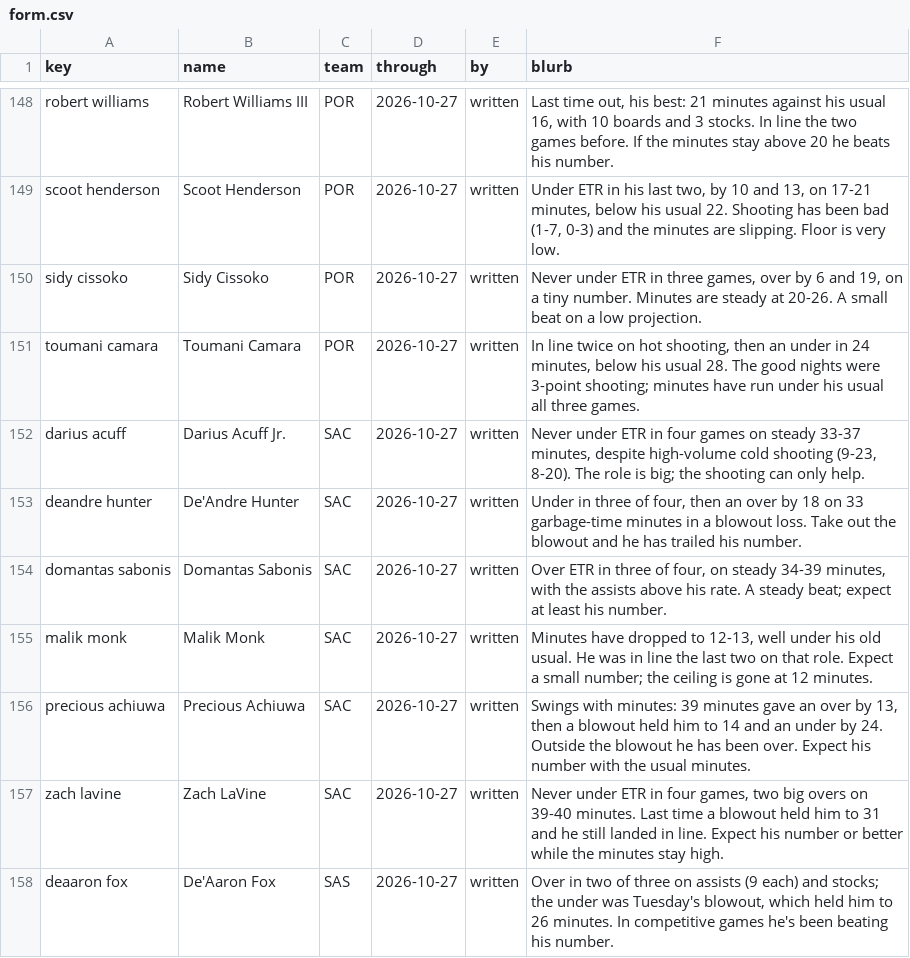
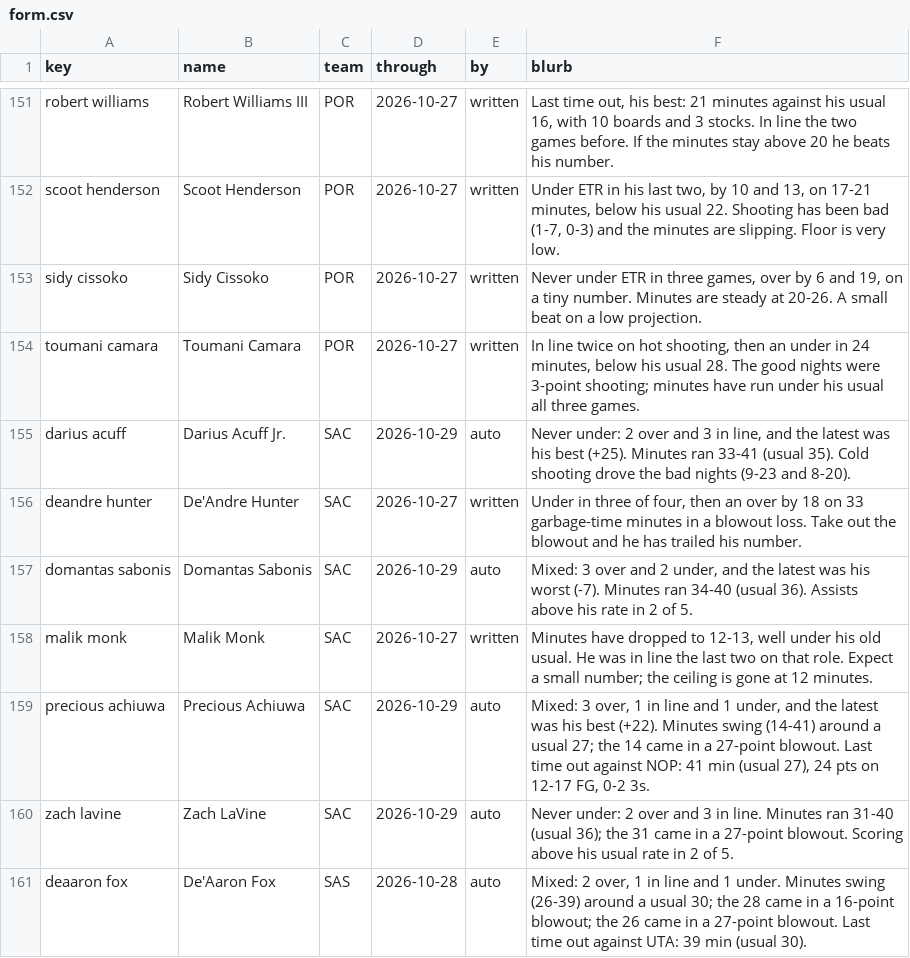
Before and after one commit to JonBoyBeats/br_rankings, a CSV file: analysis/nba/form.csv, drawn as a sheet; only a part is shown, gaps mark what is left out; the diff covers the shown part only.

Commit message:
NBA daily: record and Recent notes through 2026-10-29

```diff
--- a/analysis/nba/form.csv
+++ b/analysis/nba/form.csv
@@ -151,8 +154,8 @@ sidy cissoko,Sidy Cissoko,POR,2026-10-27,written,"Never under ETR in three games
 toumani camara,Toumani Camara,POR,2026-10-27,written,"In line twice on hot shooting, then an under in 24 minutes, below his usual 28. The good nights were 3-point shooting; minutes have run under his usual all three games."
-darius acuff,Darius Acuff Jr.,SAC,2026-10-27,written,"Never under ETR in four games on steady 33-37 minutes, despite high-volume cold shooting (9-23, 8-20). The role is big; the shooting can only help."
+darius acuff,Darius Acuff Jr.,SAC,2026-10-29,auto,"Never under: 2 over and 3 in line, and the latest was his best (+25). Minutes ran 33-41 (usual 35). Cold shooting drove the bad nights (9-23 and 8-20)."
 deandre hunter,De'Andre Hunter,SAC,2026-10-27,written,"Under in three of four, then an over by 18 on 33 garbage-time minutes in a blowout loss. Take out the blowout and he has trailed his number."
-domantas sabonis,Domantas Sabonis,SAC,2026-10-27,written,"Over ETR in three of four, on steady 34-39 minutes, with the assists above his rate. A steady beat; expect at least his number."
+domantas sabonis,Domantas Sabonis,SAC,2026-10-29,auto,"Mixed: 3 over and 2 under, and the latest was his worst (-7). Minutes ran 34-40 (usual 36). Assists above his rate in 2 of 5."
 malik monk,Malik Monk,SAC,2026-10-27,written,"Minutes have dropped to 12-13, well under his old usual. He was in line the last two on that role. Expect a small number; the ceiling is gone at 12 minutes."
-precious achiuwa,Precious Achiuwa,SAC,2026-10-27,written,"Swings with minutes: 39 minutes gave an over by 13, then a blowout held him to 14 and an under by 24. Outside the blowout he has been over. Expect his number with the usual minutes."
-zach lavine,Zach LaVine,SAC,2026-10-27,written,"Never under ETR in four games, two big overs on 39-40 minutes. Last time a blowout held him to 31 and he still landed in line. Expect his number or better while the minutes stay high."
-deaaron fox,De'Aaron Fox,SAS,2026-10-27,written,"Over in two of three on assists (9 each) and stocks; the under was Tuesday's blowout, which held him to 26 minutes. In competitive games he's been beating his number."
+precious achiuwa,Precious Achiuwa,SAC,2026-10-29,auto,"Mixed: 3 over, 1 in line and 1 under, and the latest was his best (+22). Minutes swing (14-41) around a usual 27; the 14 came in a 27-point blowout. Last time out against NOP: 41 min (usual 27), 24 pts on 12-17 FG, 0-2 3s."
+zach lavine,Zach LaVine,SAC,2026-10-29,auto,Never under: 2 over and 3 in line. Minutes ran 31-40 (usual 36); the 31 came in a 27-point blowout. Scoring above his usual rate in 2 of 5.
+deaaron fox,De'Aaron Fox,SAS,2026-10-28,auto,"Mixed: 2 over, 1 in line and 1 under. Minutes swing (26-39) around a usual 30; the 28 came in a 16-point blowout; the 26 came in a 27-point blowout. Last time out against UTA: 39 min (usual 30)."
```
Also changed, not shown: 3 added rows and 96 edited cells elsewhere in this file, analysis/nba/takes/2026-10-31_recent.csv, 1 other file.
